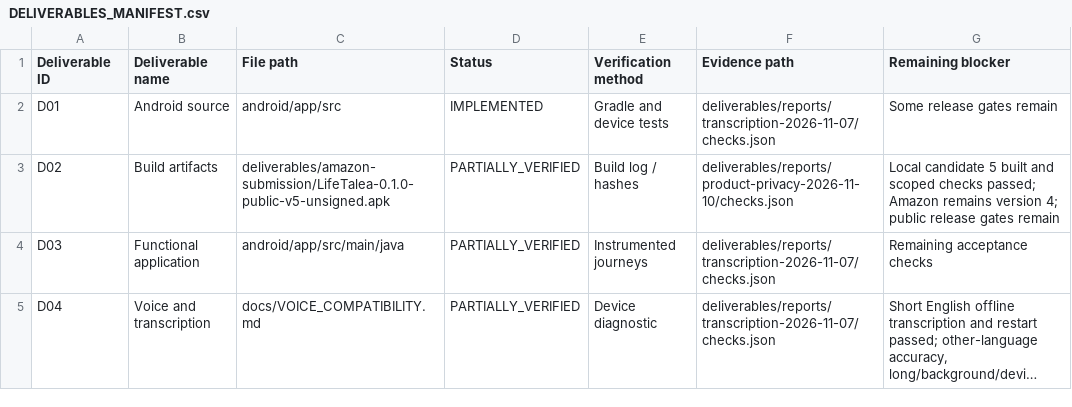
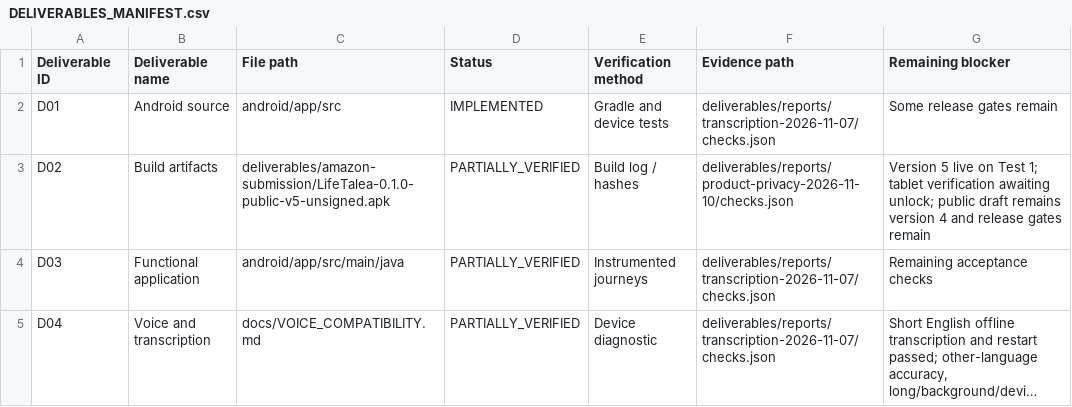
Before and after one commit to lanray07/LifeTalea, a CSV file: deliverables/DELIVERABLES_MANIFEST.csv, drawn as a sheet; only a part is shown; long unchanged cells end in ….

Commit message:
Record live Amazon v5 LAT and provider privacy review

```diff
--- a/deliverables/DELIVERABLES_MANIFEST.csv
+++ b/deliverables/DELIVERABLES_MANIFEST.csv
@@ -2,3 +2,3 @@ Deliverable ID,Deliverable name,File path,Status,Verification method,Evidence pa
 D01,Android source,android/app/src,IMPLEMENTED,Gradle and device tests,deliverables/reports/transcription-2026-11-07/checks.json,Some release gates remain
-D02,Build artifacts,deliverables/amazon-submission/LifeTalea-0.1.0-public-v5-unsigned.apk,PARTIALLY_VERIFIED,Build log / hashes,deliverables/reports/product-privacy-2026-11-10/checks.json,Local candidate 5 built and scoped checks passed; Amazon remains version 4; public release gates remain
+D02,Build artifacts,deliverables/amazon-submission/LifeTalea-0.1.0-public-v5-unsigned.apk,PARTIALLY_VERIFIED,Build log / hashes,deliverables/reports/product-privacy-2026-11-10/checks.json,Version 5 live on Test 1; tablet verification awaiting unlock; public draft remains version 4 and release gates remain
 D03,Functional application,android/app/src/main/java,PARTIALLY_VERIFIED,Instrumented journeys,deliverables/reports/transcription-2026-11-07/checks.json,Remaining acceptance checks
```
Also changed, not shown: 17 other files.
